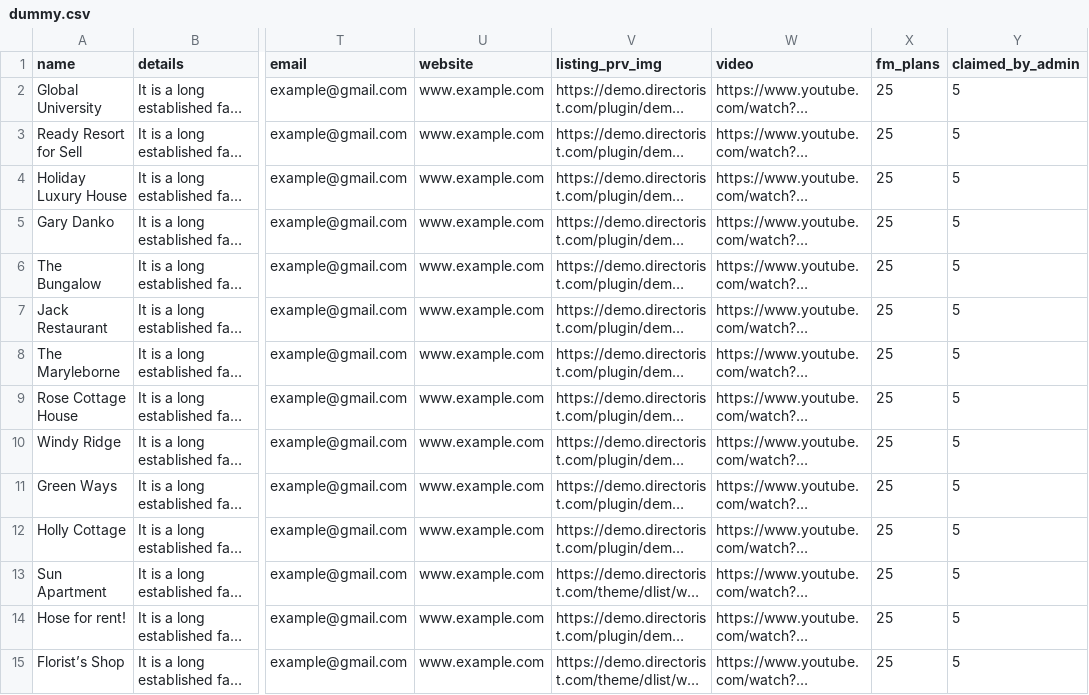
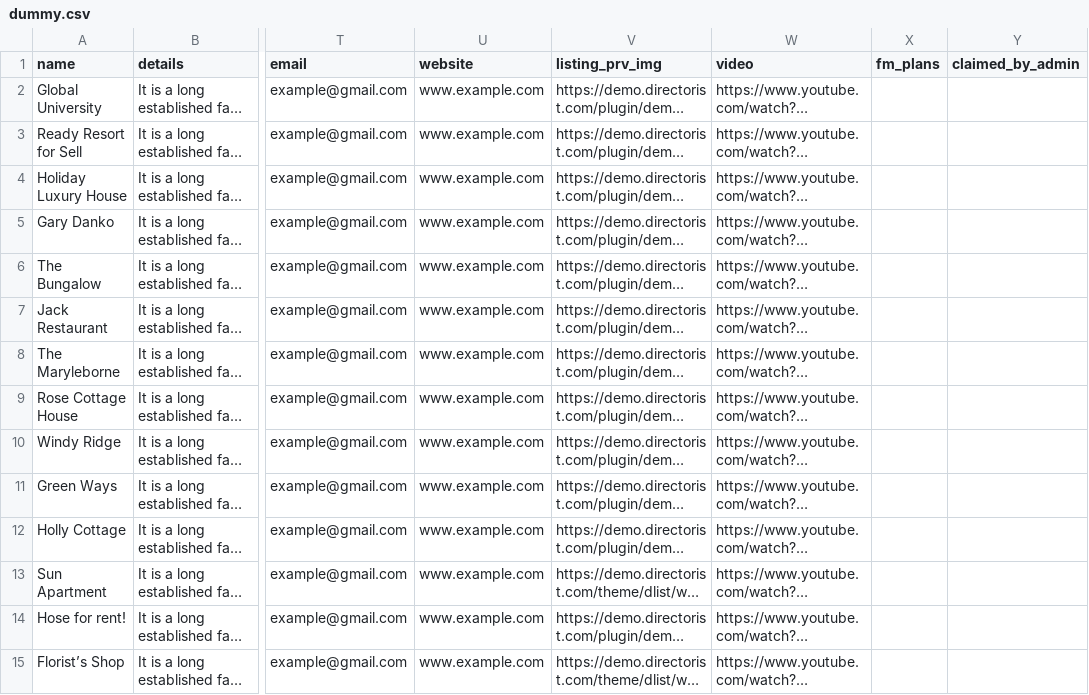
Before and after one commit to sovware/directorist, a CSV file: templates/import-export/data/dummy.csv, drawn as a sheet; only a part is shown, gaps mark what is left out; long unchanged cells end in …; the diff covers the shown part only; the diff names each change by its address in the sheet, - before the commit and + after, or states it on an @@ line.

Commit message:
fix listing expiration issue

```diff
--- a/templates/import-export/data/dummy.csv
+++ b/templates/import-export/data/dummy.csv
-X2:X15 (fm_plans): 25
+X2:X15 (fm_plans): (empty)
-Y2:Y15 (claimed_by_admin): 5
+Y2:Y15 (claimed_by_admin): (empty)
```
Also changed, not shown: 32 edited cells elsewhere in this file, 2 other files.
